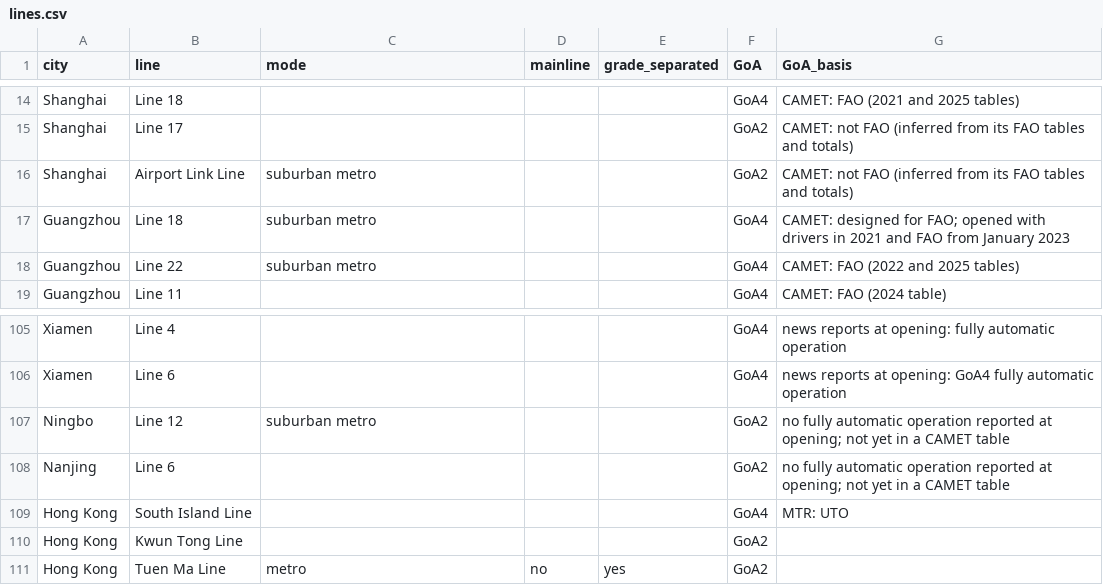
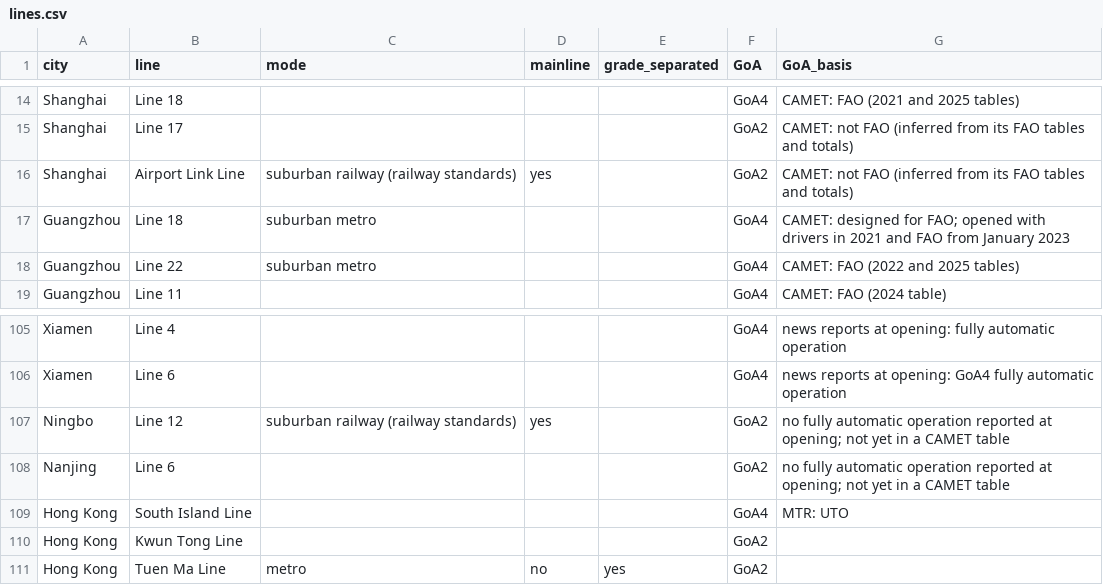
Before and after one commit to kkysen/automated-metro-data, a CSV file: data/curation/lines.csv, drawn as a sheet; only a part is shown, gaps mark what is left out.

```diff
--- a/data/curation/lines.csv
+++ b/data/curation/lines.csv
@@ -15,3 +15,3 @@ Shanghai,Line 18,,,,GoA4,CAMET: FAO (2021 and 2025 tables)
 Shanghai,Line 17,,,,GoA2,CAMET: not FAO (inferred from its FAO tables and totals)
-Shanghai,Airport Link Line,suburban metro,,,GoA2,CAMET: not FAO (inferred from its FAO tables and totals)
+Shanghai,Airport Link Line,suburban railway (railway standards),yes,,GoA2,CAMET: not FAO (inferred from its FAO tables and totals)
 Guangzhou,Line 18,suburban metro,,,GoA4,CAMET: designed for FAO; opened with drivers in 2021 and FAO from January 2023
@@ -106,3 +106,3 @@ Xiamen,Line 4,,,,GoA4,news reports at opening: fully automatic operation
 Xiamen,Line 6,,,,GoA4,news reports at opening: GoA4 fully automatic operation
-Ningbo,Line 12,suburban metro,,,GoA2,no fully automatic operation reported at opening; not yet in a CAMET table
+Ningbo,Line 12,suburban railway (railway standards),yes,,GoA2,no fully automatic operation reported at opening; not yet in a CAMET table
 Nanjing,Line 6,,,,GoA2,no fully automatic operation reported at opening; not yet in a CAMET table
```
Also changed, not shown: data/automated_share_by_year.csv, data/automated_share_by_year_china.csv, 3 other files.
